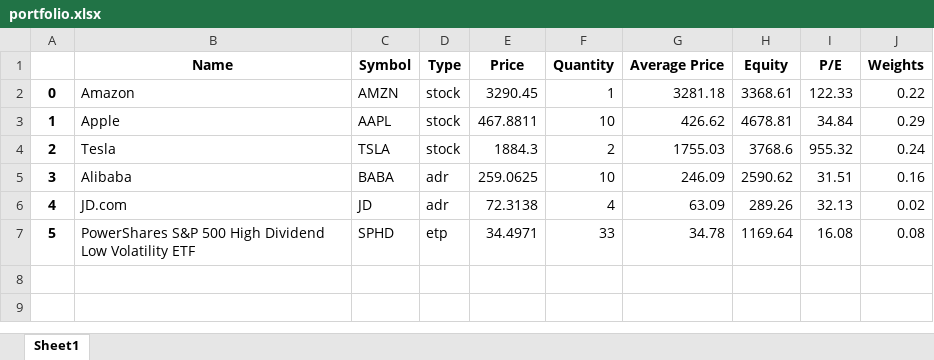
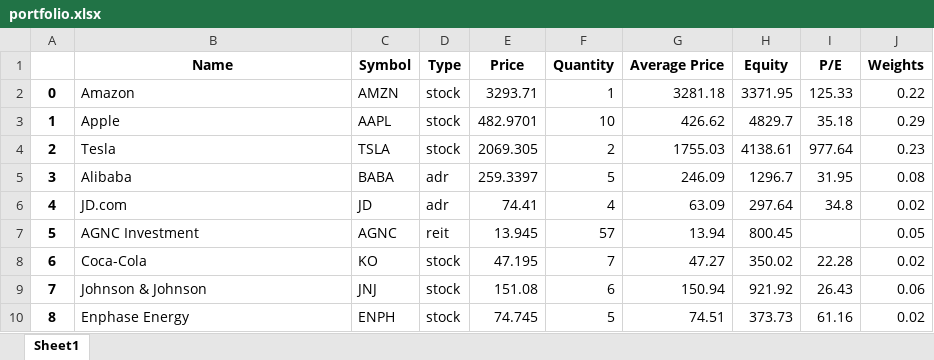
Before and after one commit to jpaguirre15/robinhood-portfolio-analysis, an Excel workbook: portfolio.xlsx, sheet Sheet1, drawn as a sheet; values as stored, in another font and other column widths than the file's, no borders; removed rows and columns are numbered as before the commit, all else as after; the diff names each change by its address in the sheet, - before the commit and + after, or states it on an @@ line.

Commit message:
update portfolio

```diff
--- a/portfolio.xlsx (sheet Sheet1)
+++ b/portfolio.xlsx (sheet Sheet1)
-E2 (Price): 3290.45
+E2 (Price): 3293.71
-H2 (Equity): 3368.61
+H2 (Equity): 3371.95
-I2 (P/E): 122.33
+I2 (P/E): 125.33
-E3 (Price): 467.8811
+E3 (Price): 482.9701
-H3 (Equity): 4678.81
+H3 (Equity): 4829.7
-I3 (P/E): 34.84
+I3 (P/E): 35.18
-E4 (Price): 1884.3
+E4 (Price): 2069.305
-H4 (Equity): 3768.6
+H4 (Equity): 4138.61
-I4 (P/E): 955.32
+I4 (P/E): 977.64
-J4 (Weights): 0.24
+J4 (Weights): 0.23
-E5 (Price): 259.0625
+E5 (Price): 259.3397
-F5 (Quantity): 10
+F5 (Quantity): 5
-H5 (Equity): 2590.62
+H5 (Equity): 1296.7
-I5 (P/E): 31.51
+I5 (P/E): 31.95
-J5 (Weights): 0.16
+J5 (Weights): 0.08
-E6 (Price): 72.3138
+E6 (Price): 74.41
-H6 (Equity): 289.26
+H6 (Equity): 297.64
-I6 (P/E): 32.13
+I6 (P/E): 34.8
-row 7: 5 | PowerShares S&P 500 High Dividend Low Volatility ETF | SPHD | etp | 34.4971 | 33 | 34.78 | 1169.64 | 16.08 | 0.08
+row 7: 5 | AGNC Investment | AGNC | reit | 13.945 | 57 | 13.94 | 800.45 |  | 0.05
+row 8: 6 | Coca-Cola | KO | stock | 47.195 | 7 | 47.27 | 350.02 | 22.28 | 0.02
+row 9: 7 | Johnson & Johnson | JNJ | stock | 151.08 | 6 | 150.94 | 921.92 | 26.43 | 0.06
+row 10: 8 | Enphase Energy | ENPH | stock | 74.745 | 5 | 74.51 | 373.73 | 61.16 | 0.02
```
Also changed, not shown: portfolio_adj_close_historical.xlsx, portfolio_roi.xlsx, 4 other files.
